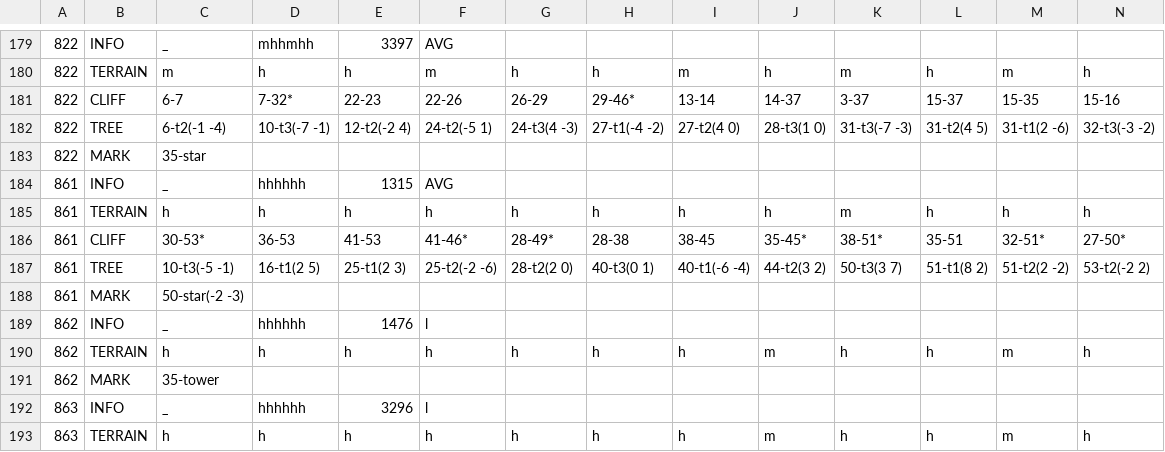
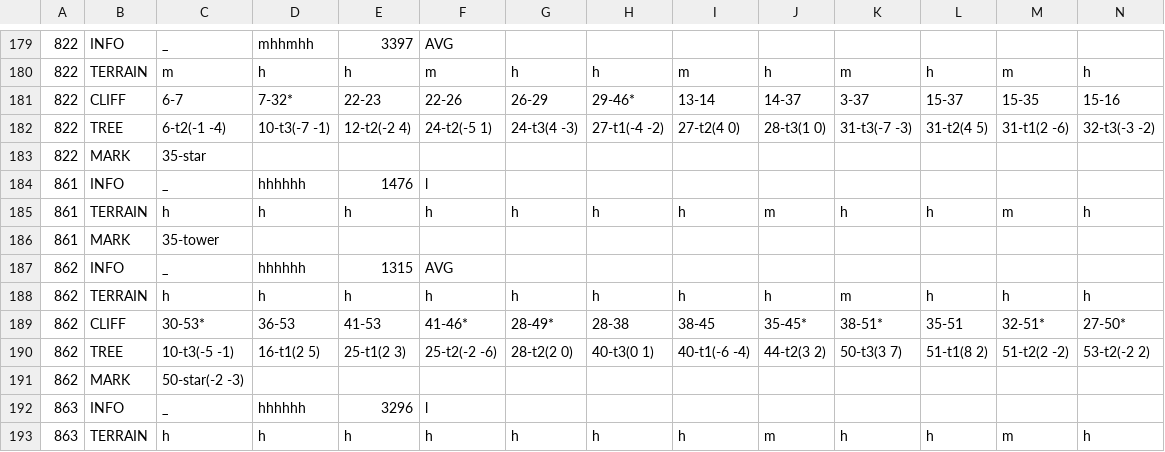
Before and after one commit to garykac/woven, a CSV file: components/maps/map_data.csv, drawn as a sheet; only a part is shown, gaps mark what is left out; removed rows and columns are numbered as before the commit, all else as after; rows hold the shown columns only; the diff names each change by its address in the sheet, - before the commit and + after, or states it on an @@ line.

Commit message:
[Map] Swap tile ids 861 and 862

```diff
--- a/components/maps/map_data.csv
+++ b/components/maps/map_data.csv
-E184: 1315
+E184: 1476
-F184: AVG
+F184: l
+row 185: 861 | TERRAIN | h | h | h | h | h | h | h | m | h | h | m | h
+row 186: 861 | MARK | 35-tower
+row 187: 862 | INFO | _ | hhhhhh | 1315 | AVG
-A188:A190: 861
+A188:A190: 862
-row 188: 861 | MARK | 50-star(-2 -3)
-row 189: 862 | INFO | _ | hhhhhh | 1476 | l
-row 190: 862 | TERRAIN | h | h | h | h | h | h | h | m | h | h | m | h
-C191: 35-tower
+C191: 50-star(-2 -3)
```
